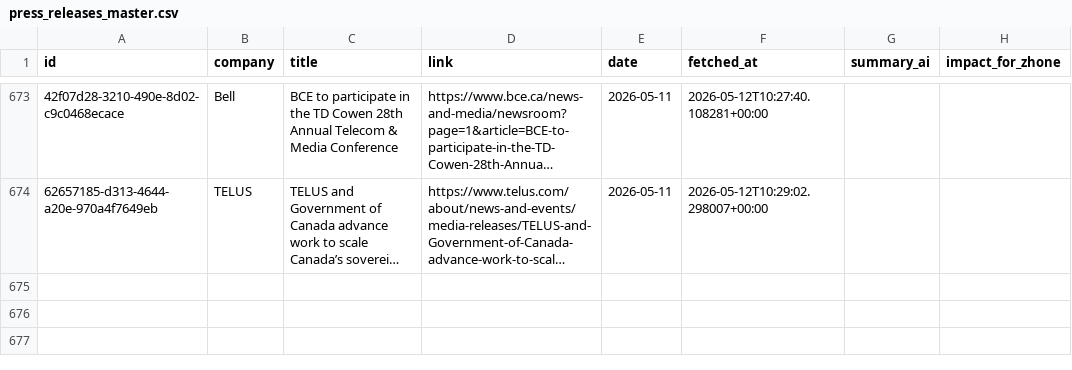
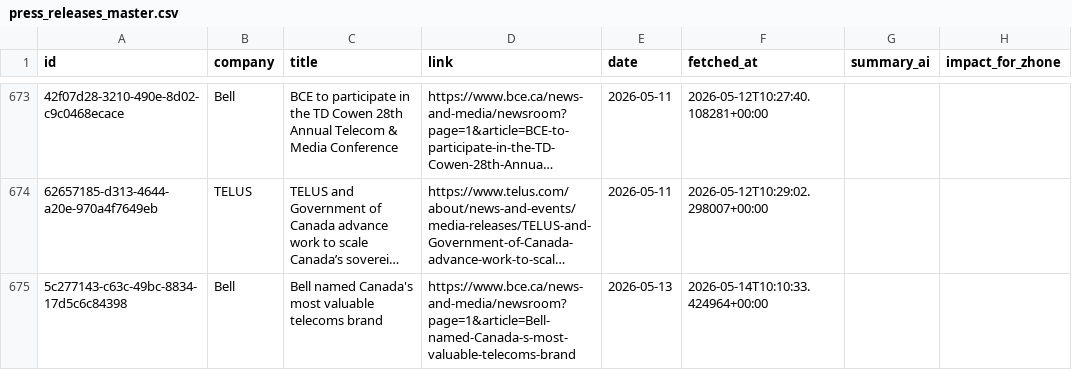
Before and after one commit to flabelle999/customer-presswatch, a CSV file: press_releases_master.csv, drawn as a sheet; only a part is shown, gaps mark what is left out; long unchanged cells end in …; the diff names each change by its address in the sheet, - before the commit and + after, or states it on an @@ line.

```diff
--- a/press_releases_master.csv
+++ b/press_releases_master.csv
+row 675: 5c277143-c63c-49bc-8834-17d5c6c84398 | Bell | Bell named Canada's most valuable telecoms brand | https://www.bce.ca/news-and-media/newsroom?page=1&article=Bell-named-Canada-s-most-valuable-telecoms-brand | 2026-05-13 | 2026-05-14T10:10:33.424964+00:00
```
